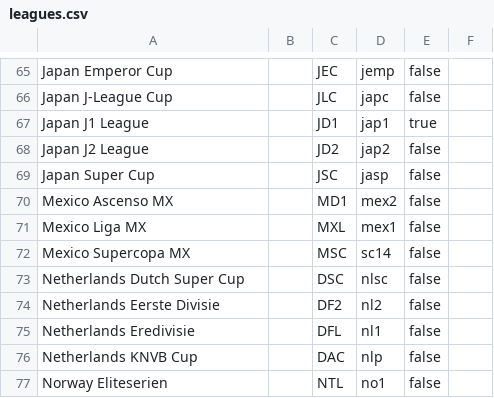
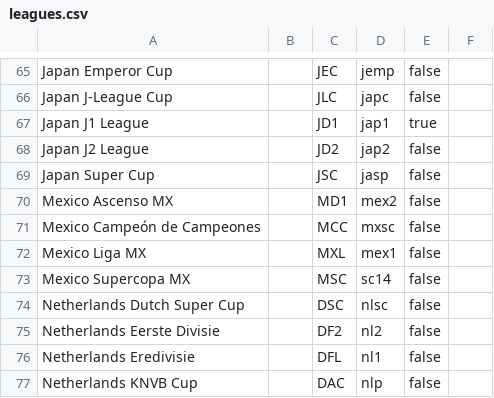
Before and after one commit to tanjt107/football-prediction, a CSV file: assets/leagues.csv, drawn as a sheet; only a part is shown, gaps mark what is left out; the shorter side is filled out with more unchanged rows; the diff names each change by its address in the sheet, - before the commit and + after, or states it on an @@ line.

```diff
--- a/assets/leagues.csv
+++ b/assets/leagues.csv
+row 71: Mexico Campeón de Campeones |  | MCC | mxsc | false
```
Also changed, not shown: assets/teams.csv.
